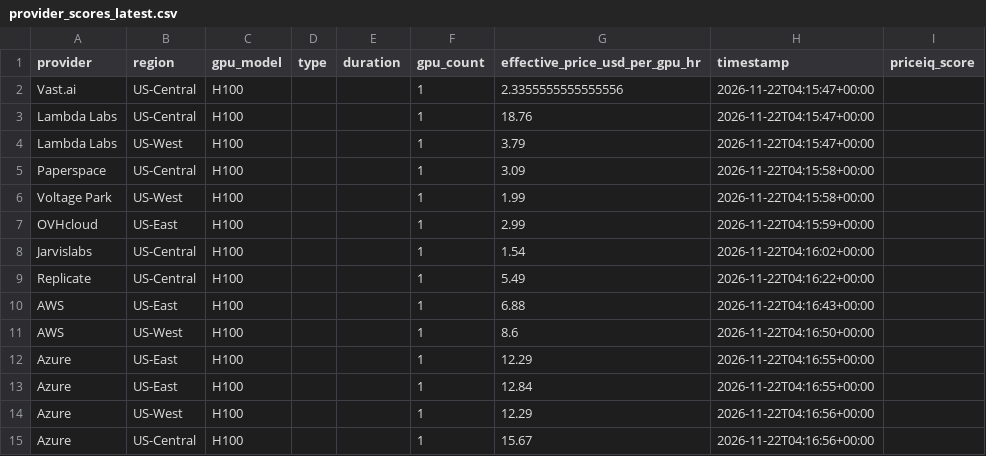
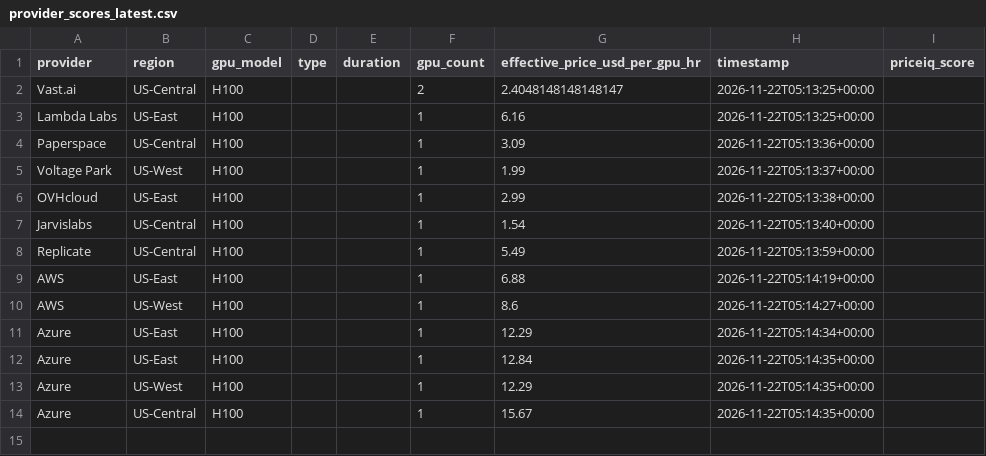
Before and after one commit to forwardcompute/PricingIndex, a CSV file: data/derived/provider_scores_latest.csv, drawn as a sheet.

```diff
--- a/data/derived/provider_scores_latest.csv
+++ b/data/derived/provider_scores_latest.csv
@@ -1,15 +1,14 @@
 provider,region,gpu_model,type,duration,gpu_count,effective_price_usd_per_gpu_hr,timestamp,priceiq_score
-Vast.ai,US-Central,H100,,,1,2.3355555555555556,2026-11-22T04:15:47+00:00,
-Lambda Labs,US-Central,H100,,,1,18.76,2026-11-22T04:15:47+00:00,
-Lambda Labs,US-West,H100,,,1,3.79,2026-11-22T04:15:47+00:00,
-Paperspace,US-Central,H100,,,1,3.09,2026-11-22T04:15:58+00:00,
-Voltage Park,US-West,H100,,,1,1.99,2026-11-22T04:15:58+00:00,
-OVHcloud,US-East,H100,,,1,2.99,2026-11-22T04:15:59+00:00,
-Jarvislabs,US-Central,H100,,,1,1.54,2026-11-22T04:16:02+00:00,
-Replicate,US-Central,H100,,,1,5.49,2026-11-22T04:16:22+00:00,
-AWS,US-East,H100,,,1,6.88,2026-11-22T04:16:43+00:00,
-AWS,US-West,H100,,,1,8.6,2026-11-22T04:16:50+00:00,
-Azure,US-East,H100,,,1,12.29,2026-11-22T04:16:55+00:00,
-Azure,US-East,H100,,,1,12.84,2026-11-22T04:16:55+00:00,
-Azure,US-West,H100,,,1,12.29,2026-11-22T04:16:56+00:00,
-Azure,US-Central,H100,,,1,15.67,2026-11-22T04:16:56+00:00,
+Vast.ai,US-Central,H100,,,2,2.4048148148148147,2026-11-22T05:13:25+00:00,
+Lambda Labs,US-East,H100,,,1,6.16,2026-11-22T05:13:25+00:00,
+Paperspace,US-Central,H100,,,1,3.09,2026-11-22T05:13:36+00:00,
+Voltage Park,US-West,H100,,,1,1.99,2026-11-22T05:13:37+00:00,
+OVHcloud,US-East,H100,,,1,2.99,2026-11-22T05:13:38+00:00,
+Jarvislabs,US-Central,H100,,,1,1.54,2026-11-22T05:13:40+00:00,
+Replicate,US-Central,H100,,,1,5.49,2026-11-22T05:13:59+00:00,
+AWS,US-East,H100,,,1,6.88,2026-11-22T05:14:19+00:00,
+AWS,US-West,H100,,,1,8.6,2026-11-22T05:14:27+00:00,
+Azure,US-East,H100,,,1,12.29,2026-11-22T05:14:34+00:00,
+Azure,US-East,H100,,,1,12.84,2026-11-22T05:14:35+00:00,
+Azure,US-West,H100,,,1,12.29,2026-11-22T05:14:35+00:00,
+Azure,US-Central,H100,,,1,15.67,2026-11-22T05:14:35+00:00,
```
Also changed, not shown: data/history/index_history.csv, hcpi/hcpi_history.csv, 6 other files.
